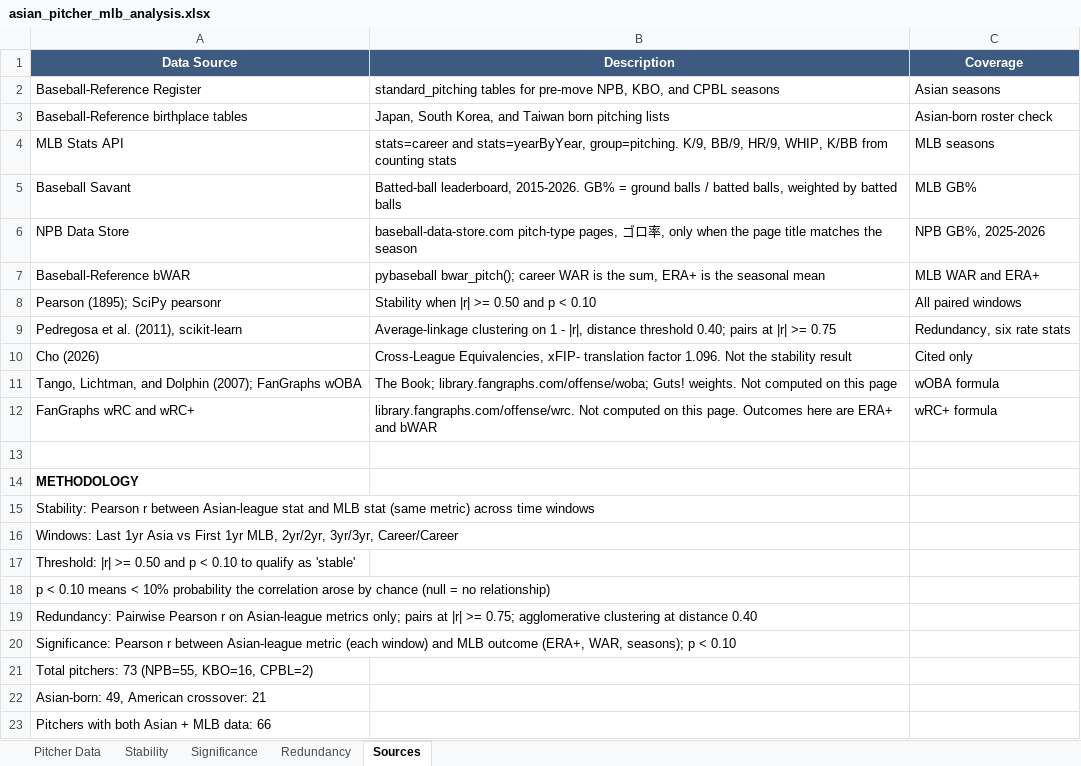
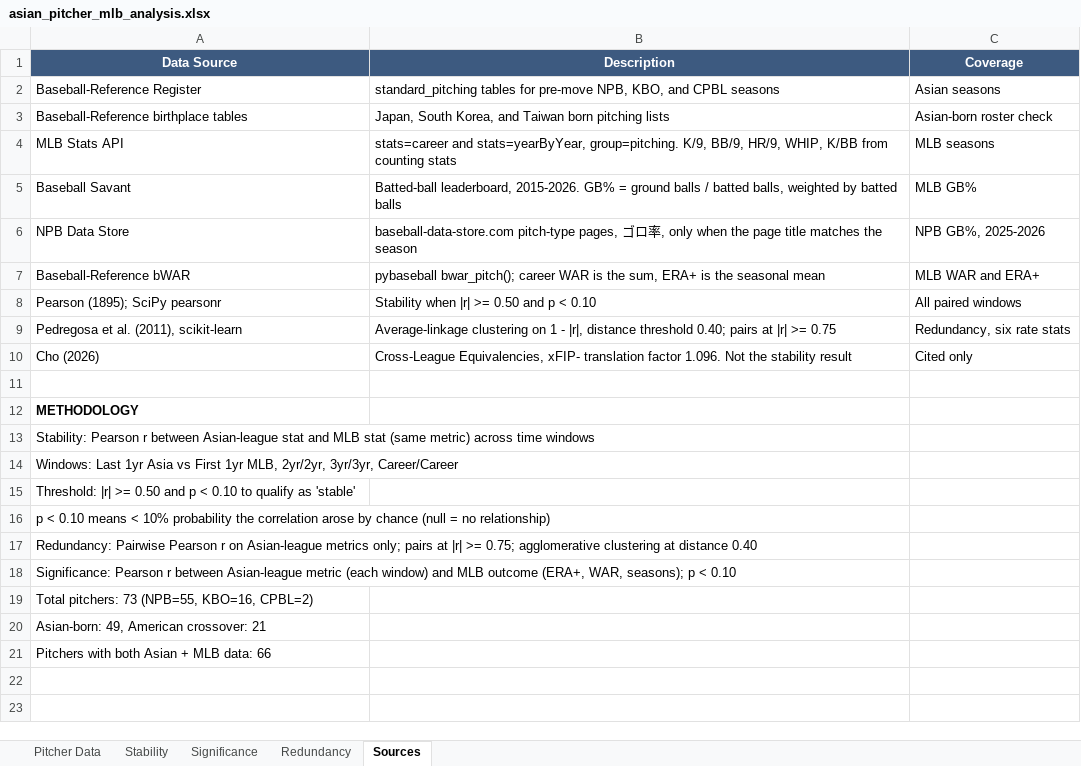
Before and after one commit to colbymorris08/bundesliga-transfer-traits, an Excel workbook: asian_pitcher_mlb_analysis.xlsx, sheet Sources, drawn as a sheet; values as stored, in another font and other column widths than the file's, no borders; the diff names each change by its address in the sheet, - before the commit and + after, or states it on an @@ line.

```diff
--- a/asian_pitcher_mlb_analysis.xlsx (sheet Sources)
+++ b/asian_pitcher_mlb_analysis.xlsx (sheet Sources)
-row 11: Tango, Lichtman, and Dolphin (2007); FanGraphs wOBA | The Book; library.fangraphs.com/offense/woba; Guts! weights. Not computed on this page | wOBA formula
-row 12: FanGraphs wRC and wRC+ | library.fangraphs.com/offense/wrc. Not computed on this page. Outcomes here are ERA+ and bWAR | wRC+ formula
```
Also changed, not shown: 5 other files.
